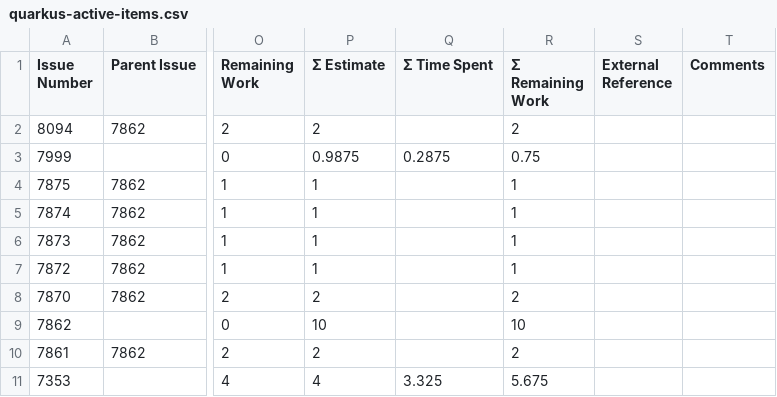
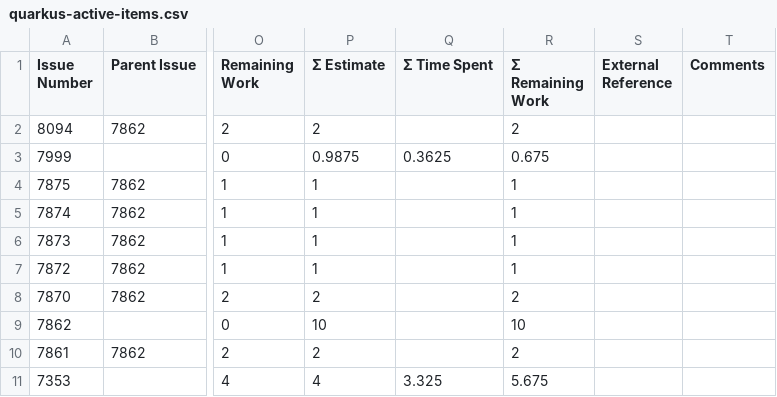
Before and after one commit to kubesmarts/pm-automations, a CSV file: exports/quarkus-active-items.csv, drawn as a sheet; only a part is shown, gaps mark what is left out; the diff names each change by its address in the sheet, - before the commit and + after, or states it on an @@ line.

```diff
--- a/exports/quarkus-active-items.csv
+++ b/exports/quarkus-active-items.csv
-Q3 (Σ Time Spent): 0.2875
+Q3 (Σ Time Spent): 0.3625
-R3 (Σ Remaining Work): 0.75
+R3 (Σ Remaining Work): 0.675
```
